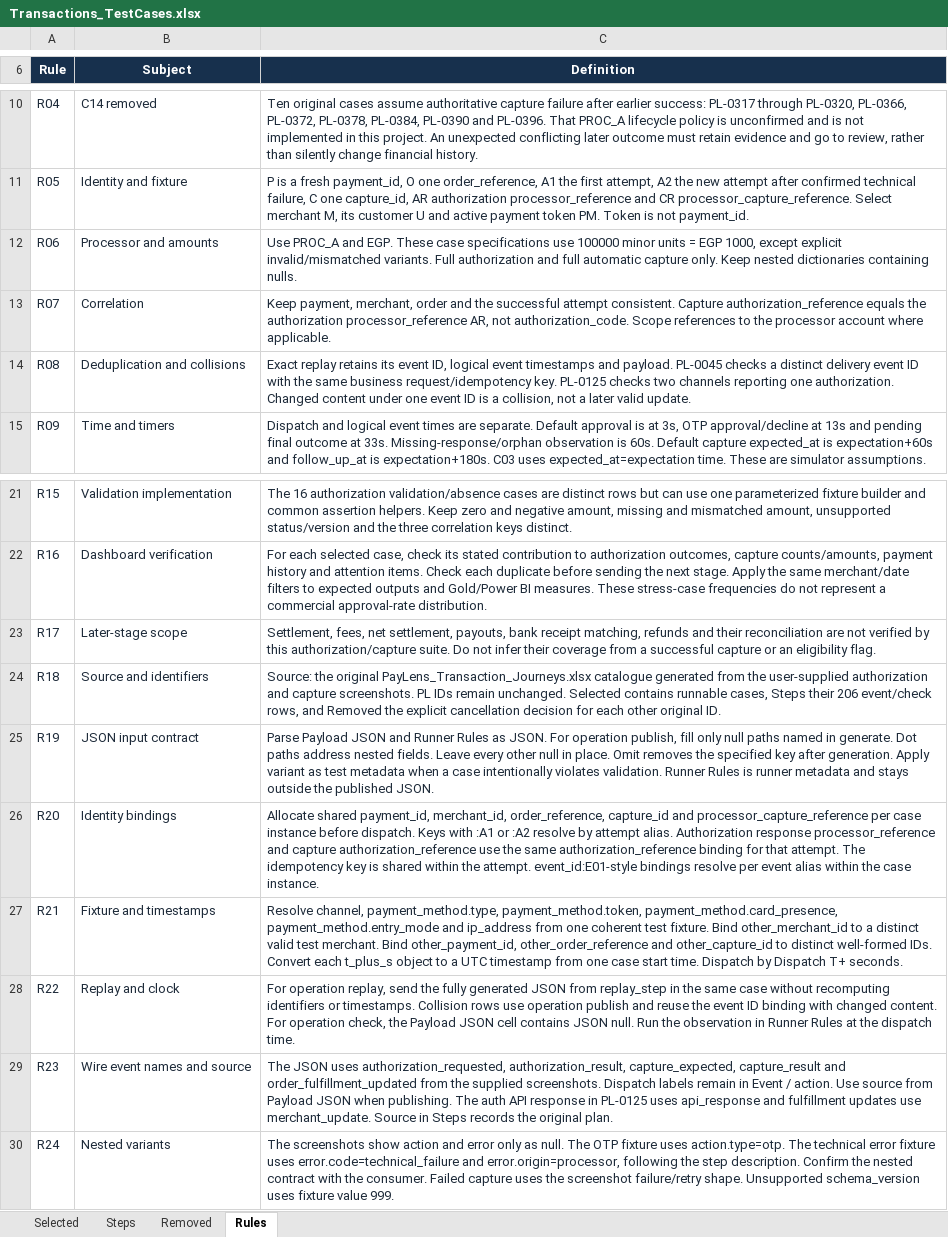
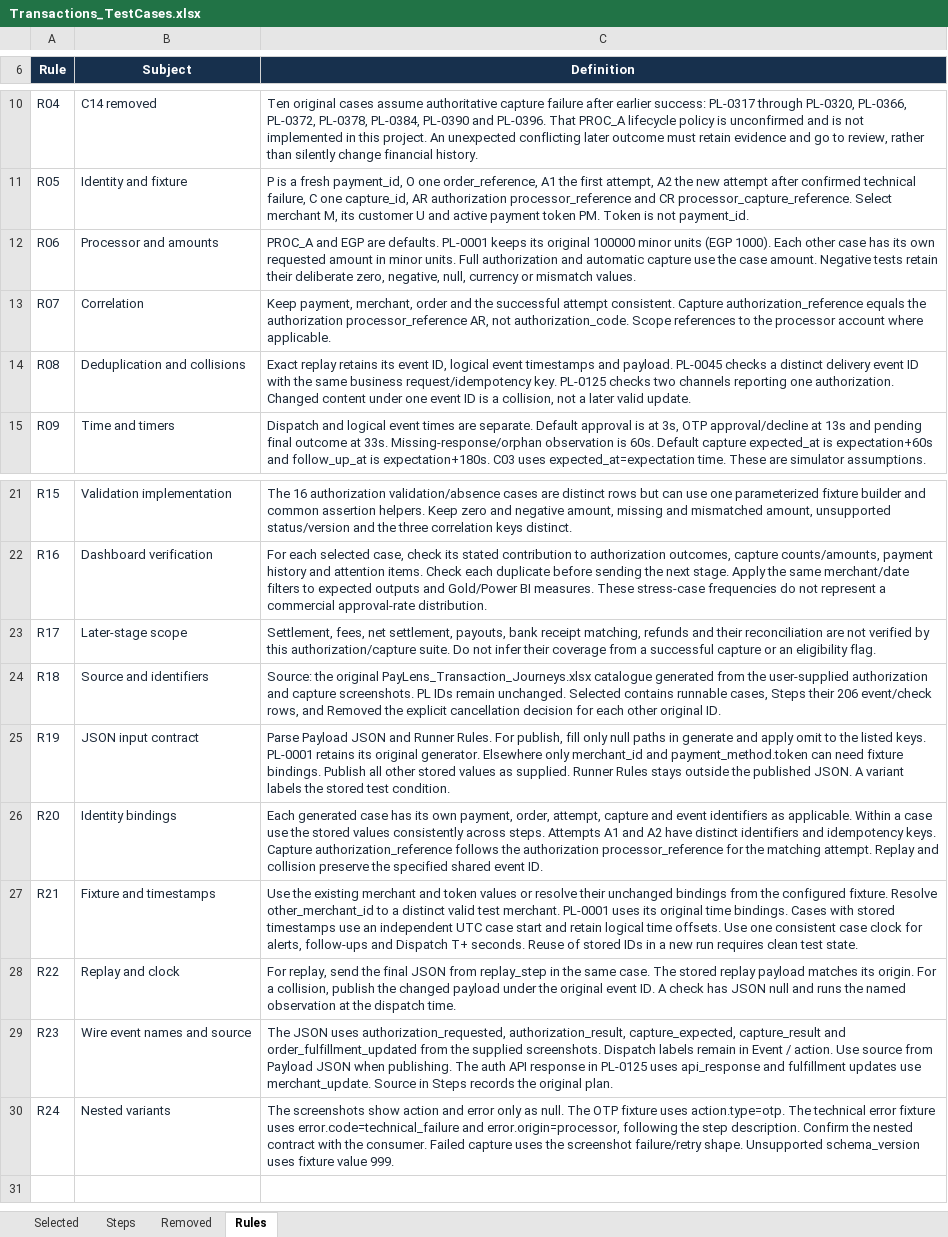
Before and after one commit to mostafaa1996/paylens, an Excel workbook: python_paylens_GUI/Transactions_TestCases.xlsx, sheet Rules, drawn as a sheet; only a part is shown, gaps mark what is left out; values as stored, in another font and other column widths than the file's, no borders; table styles not drawn; the diff names each change by its address in the sheet, - before the commit and + after, or states it on an @@ line.

Commit message:
Support template-based transaction payloads and test execution
- Refactor five payload generators to accept templates and previous dispatch payloads.
- Preserve non-null overrides and fill missing values from earlier events or generated defaults.
- Add shared payload resolution with nested field support.
- Update test-step execution, sorting, and generator calls.
- Add SQL and Event Hub connection fields to Settings.
- Update transaction test workbooks, usage examples, and documentation.

```diff
--- a/python_paylens_GUI/Transactions_TestCases.xlsx (sheet Rules)
+++ b/python_paylens_GUI/Transactions_TestCases.xlsx (sheet Rules)
-C12 (Definition): Use PROC_A and EGP. These case specifications use 100000 minor units = EGP 1000, except explicit invalid/mismatched variants. Full authorization and full automatic capture only. Keep nested dictionaries containing nulls.
+C12 (Definition): PROC_A and EGP are defaults. PL-0001 keeps its original 100000 minor units (EGP 1000). Each other case has its own requested amount in minor units. Full authorization and automatic capture use the case amount. Negative tests retain their deliberate zero, negative, null, currency or mismatch values.
-C25 (Definition): …and Runner Rules as JSON. For operation publish, fill only null paths named in generate. Dot paths address nested fields. Leave every other null in place. Omit removes the specified key after generation. Apply variant as test metadata when a case intentionally violates validation. Runner Rules is runner metadata and stays outside the published JSON.
+C25 (Definition): …and Runner Rules. For publish, fill only null paths in generate and apply omit to the listed keys. PL-0001 retains its original generator. Elsewhere only merchant_id and payment_method.token can need fixture bindings. Publish all other stored values as supplied. Runner Rules stays outside the published JSON. A variant labels the stored test condition.
-C26 (Definition): Allocate shared payment_id, merchant_id, order_reference, capture_id and processor_capture_reference per case instance before dispatch. Keys with :A1 or :A2 resolve by attempt alias. Authorization response processor_reference and capture authorization_reference use the same authorization_reference binding for that attempt. The idempotency key is shared within the attempt. event_id:E01-style bindings resolve per event alias within the case instance.
+C26 (Definition): Each generated case has its own payment, order, attempt, capture and event identifiers as applicable. Within a case use the stored values consistently across steps. Attempts A1 and A2 have distinct identifiers and idempotency keys. Capture authorization_reference follows the authorization processor_reference for the matching attempt. Replay and collision preserve the specified shared event ID.
-C27 (Definition): Resolve channel, payment_method.type, payment_method.token, payment_method.card_presence, payment_method.entry_mode and ip_address from one coherent test fixture. Bind other_merchant_id to a distinct valid test merchant. Bind other_payment_id, other_order_reference and other_capture_id to distinct well-formed IDs. Convert each t_plus_s object to a UTC timestamp from one case start time. Dispatch by Dispatch T+ seconds.
+C27 (Definition): Use the existing merchant and token values or resolve their unchanged bindings from the configured fixture. Resolve other_merchant_id to a distinct valid test merchant. PL-0001 uses its original time bindings. Cases with stored timestamps use an independent UTC case start and retain logical time offsets. Use one consistent case clock for alerts, follow-ups and Dispatch T+ seconds. Reuse of stored IDs in a new run requires clean test state.
-C28 (Definition): For operation replay, send the fully generated JSON from replay_step in the same case without recomputing identifiers or timestamps. Collision rows use operation publish and reuse the event ID binding with changed content. For operation check, the Payload JSON cell contains JSON null. Run the observation in Runner Rules at the…
+C28 (Definition): For replay, send the final JSON from replay_step in the same case. The stored replay payload matches its origin. For a collision, publish the changed payload under the original event ID. A check has JSON null and runs the named observation at the…
```
Also changed, not shown: sheet Steps, sheet Selected, 14 other files.
